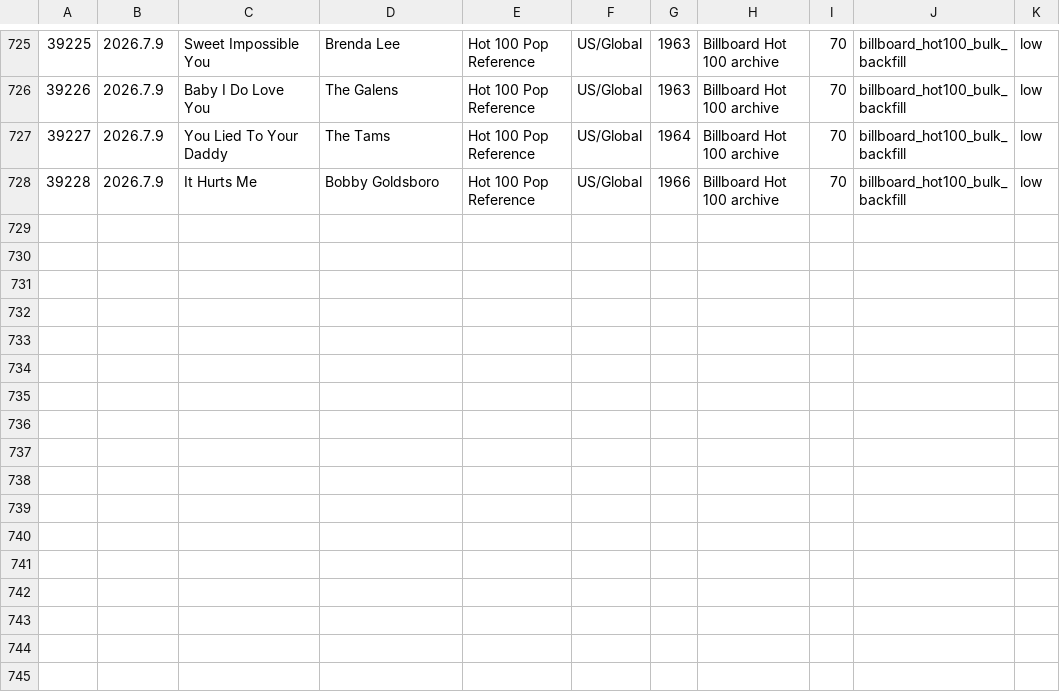
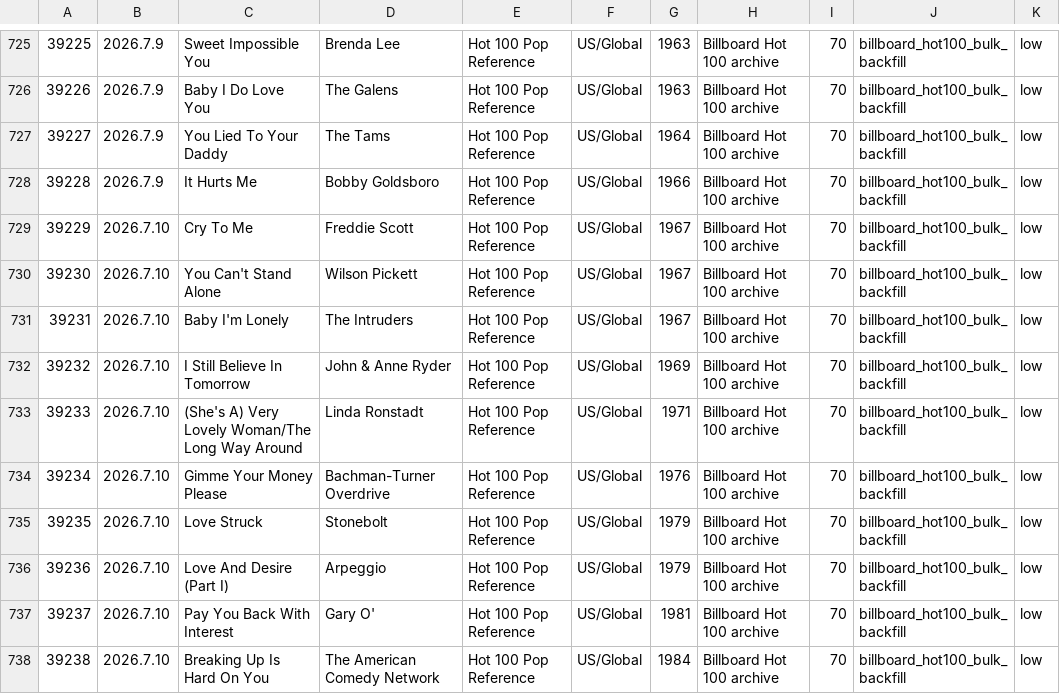
Before and after one commit to AhnYoungseok/producing, a CSV file: cloud_ledger/sheet_chunks/song_library_sheet_part_012.csv, drawn as a sheet; only a part is shown, gaps mark what is left out.

```diff
--- a/cloud_ledger/sheet_chunks/song_library_sheet_part_012.csv
+++ b/cloud_ledger/sheet_chunks/song_library_sheet_part_012.csv
@@ -728 +728,11 @@
 39228,2026.7.9,It Hurts Me,Bobby Goldsboro,Hot 100 Pop Reference,US/Global,1966,Billboard Hot 100 archive,70,billboard_hot100_bulk_backfill,low
+39229,2026.7.10,Cry To Me,Freddie Scott,Hot 100 Pop Reference,US/Global,1967,Billboard Hot 100 archive,70,billboard_hot100_bulk_backfill,low
+39230,2026.7.10,You Can't Stand Alone,Wilson Pickett,Hot 100 Pop Reference,US/Global,1967,Billboard Hot 100 archive,70,billboard_hot100_bulk_backfill,low
+39231,2026.7.10,Baby I'm Lonely,The Intruders,Hot 100 Pop Reference,US/Global,1967,Billboard Hot 100 archive,70,billboard_hot100_bulk_backfill,low
+39232,2026.7.10,I Still Believe In Tomorrow,John & Anne Ryder,Hot 100 Pop Reference,US/Global,1969,Billboard Hot 100 archive,70,billboard_hot100_bulk_backfill,low
+39233,2026.7.10,(She's A) Very Lovely Woman/The Long Way Around,Linda Ronstadt,Hot 100 Pop Reference,US/Global,1971,Billboard Hot 100 archive,70,billboard_hot100_bulk_backfill,low
+39234,2026.7.10,Gimme Your Money Please,Bachman-Turner Overdrive,Hot 100 Pop Reference,US/Global,1976,Billboard Hot 100 archive,70,billboard_hot100_bulk_backfill,low
+39235,2026.7.10,Love Struck,Stonebolt,Hot 100 Pop Reference,US/Global,1979,Billboard Hot 100 archive,70,billboard_hot100_bulk_backfill,low
+39236,2026.7.10,Love And Desire (Part I),Arpeggio,Hot 100 Pop Reference,US/Global,1979,Billboard Hot 100 archive,70,billboard_hot100_bulk_backfill,low
+39237,2026.7.10,Pay You Back With Interest,Gary O',Hot 100 Pop Reference,US/Global,1981,Billboard Hot 100 archive,70,billboard_hot100_bulk_backfill,low
+39238,2026.7.10,Breaking Up Is Hard On You,The American Comedy Network,Hot 100 Pop Reference,US/Global,1984,Billboard Hot 100 archive,70,billboard_hot100_bulk_backfill,low
```
Also changed, not shown: cloud_ledger/sheet_chunks/summary_sheet.csv, cloud_ledger/summary.csv, 1 other file.
